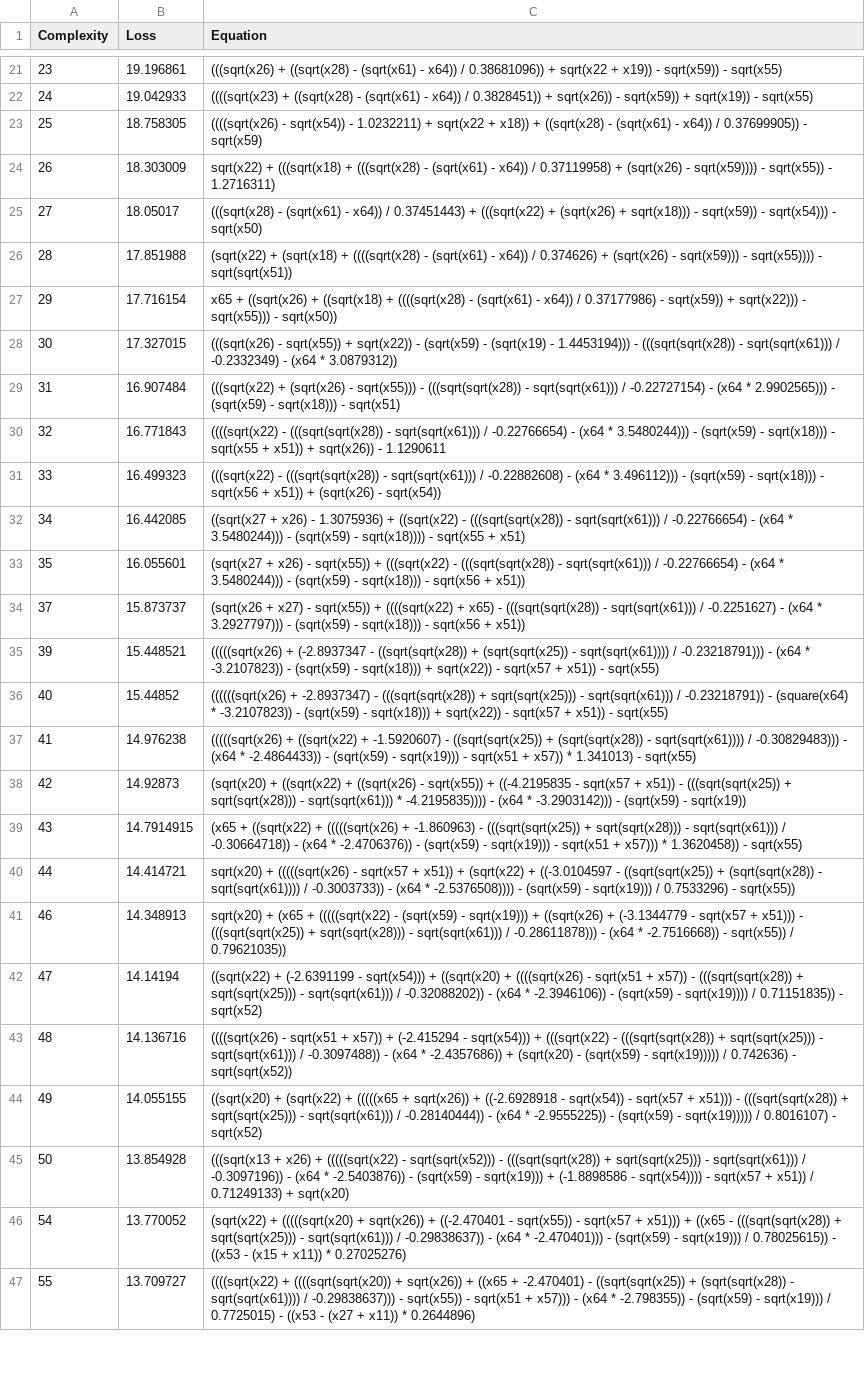
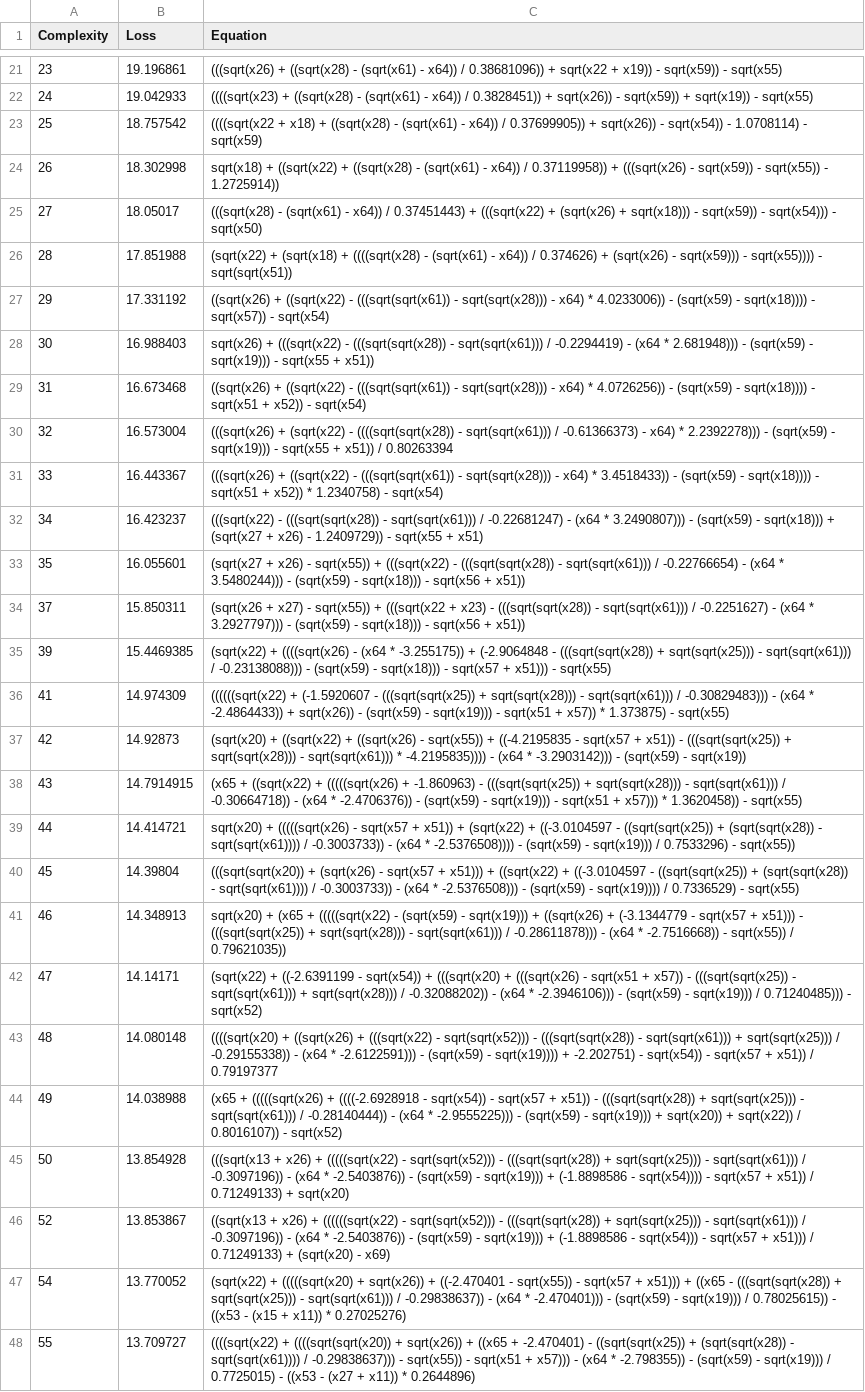
Before and after one commit to EduTobia24/Stockfish, a CSV file: outputs/20251007_235154_P8F5CL/hall_of_fame.csv, drawn as a sheet; only a part is shown, gaps mark what is left out; removed rows and columns are numbered as before the commit, all else as after; the diff covers the shown part only; the diff names each change by its address in the sheet, - before the commit and + after, or states it on an @@ line.

```diff
--- a/outputs/20251007_235154_P8F5CL/hall_of_fame.csv
+++ b/outputs/20251007_235154_P8F5CL/hall_of_fame.csv
-B23 (Loss): 18.758305
+B23 (Loss): 18.757542
-C23 (Equation): ((((sqrt(x26) - sqrt(x54)) - 1.0232211) + sqrt(x22 + x18)) + ((sqrt(x28) - (sqrt(x61) - x64)) / 0.37699905)) - sqrt(x59)
+C23 (Equation): ((((sqrt(x22 + x18) + ((sqrt(x28) - (sqrt(x61) - x64)) / 0.37699905)) + sqrt(x26)) - sqrt(x54)) - 1.0708114) - sqrt(x59)
-B24 (Loss): 18.303009
+B24 (Loss): 18.302998
-C24 (Equation): sqrt(x22) + (((sqrt(x18) + (((sqrt(x28) - (sqrt(x61) - x64)) / 0.37119958) + (sqrt(x26) - sqrt(x59)))) - sqrt(x55)) - 1.2716311)
+C24 (Equation): sqrt(x18) + ((sqrt(x22) + ((sqrt(x28) - (sqrt(x61) - x64)) / 0.37119958)) + (((sqrt(x26) - sqrt(x59)) - sqrt(x55)) - 1.2725914))
-B27 (Loss): 17.716154
+B27 (Loss): 17.331192
-C27 (Equation): x65 + ((sqrt(x26) + ((sqrt(x18) + ((((sqrt(x28) - (sqrt(x61) - x64)) / 0.37177986) - sqrt(x59)) + sqrt(x22))) - sqrt(x55))) - sqrt(x50))
+C27 (Equation): ((sqrt(x26) + ((sqrt(x22) - (((sqrt(sqrt(x61)) - sqrt(sqrt(x28))) - x64) * 4.0233006)) - (sqrt(x59) - sqrt(x18)))) - sqrt(x57)) - sqrt(x54)
-B28 (Loss): 17.327015
+B28 (Loss): 16.988403
-C28 (Equation): (((sqrt(x26) - sqrt(x55)) + sqrt(x22)) - (sqrt(x59) - (sqrt(x19) - 1.4453194))) - (((sqrt(sqrt(x28)) - sqrt(sqrt(x61))) / -0.2332349) - (x64 * 3.0879312))
+C28 (Equation): sqrt(x26) + (((sqrt(x22) - (((sqrt(sqrt(x28)) - sqrt(sqrt(x61))) / -0.2294419) - (x64 * 2.681948))) - (sqrt(x59) - sqrt(x19))) - sqrt(x55 + x51))
-B29 (Loss): 16.907484
+B29 (Loss): 16.673468
-C29 (Equation): (((sqrt(x22) + (sqrt(x26) - sqrt(x55))) - (((sqrt(sqrt(x28)) - sqrt(sqrt(x61))) / -0.22727154) - (x64 * 2.9902565))) - (sqrt(x59) - sqrt(x18))) - sqrt(x51)
+C29 (Equation): ((sqrt(x26) + ((sqrt(x22) - (((sqrt(sqrt(x61)) - sqrt(sqrt(x28))) - x64) * 4.0726256)) - (sqrt(x59) - sqrt(x18)))) - sqrt(x51 + x52)) - sqrt(x54)
-B30 (Loss): 16.771843
+B30 (Loss): 16.573004
-C30 (Equation): ((((sqrt(x22) - (((sqrt(sqrt(x28)) - sqrt(sqrt(x61))) / -0.22766654) - (x64 * 3.5480244))) - (sqrt(x59) - sqrt(x18))) - sqrt(x55 + x51)) + sqrt(x26)) - 1.1290611
+C30 (Equation): (((sqrt(x26) + (sqrt(x22) - ((((sqrt(sqrt(x28)) - sqrt(sqrt(x61))) / -0.61366373) - x64) * 2.2392278))) - (sqrt(x59) - sqrt(x19))) - sqrt(x55 + x51)) / 0.80263394
-B31 (Loss): 16.499323
+B31 (Loss): 16.443367
-C31 (Equation): (((sqrt(x22) - (((sqrt(sqrt(x28)) - sqrt(sqrt(x61))) / -0.22882608) - (x64 * 3.496112))) - (sqrt(x59) - sqrt(x18))) - sqrt(x56 + x51)) + (sqrt(x26) - sqrt(x54))
+C31 (Equation): (((sqrt(x26) + ((sqrt(x22) - (((sqrt(sqrt(x61)) - sqrt(sqrt(x28))) - x64) * 3.4518433)) - (sqrt(x59) - sqrt(x18)))) - sqrt(x51 + x52)) * 1.2340758) - sqrt(x54)
-B32 (Loss): 16.442085
+B32 (Loss): 16.423237
-C32 (Equation): ((sqrt(x27 + x26) - 1.3075936) + ((sqrt(x22) - (((sqrt(sqrt(x28)) - sqrt(sqrt(x61))) / -0.22766654) - (x64 * 3.5480244))) - (sqrt(x59) - sqrt(x18)))) - sqrt(x55…
+C32 (Equation): (((sqrt(x22) - (((sqrt(sqrt(x28)) - sqrt(sqrt(x61))) / -0.22681247) - (x64 * 3.2490807))) - (sqrt(x59) - sqrt(x18))) + (sqrt(x27 + x26) - 1.2409729)) - sqrt(x55…
-B34 (Loss): 15.873737
+B34 (Loss): 15.850311
-C34 (Equation): …sqrt(x55)) + ((((sqrt(x22) + x65) - (((sqrt(sqrt(x28))…
+C34 (Equation): …sqrt(x55)) + (((sqrt(x22 + x23) - (((sqrt(sqrt(x28))…
-B35 (Loss): 15.448521
+B35 (Loss): 15.4469385
-C35 (Equation): (((((sqrt(x26) + (-2.8937347 - ((sqrt(sqrt(x28)) + (sqrt(sqrt(x25)) - sqrt(sqrt(x61)))) / -0.23218791))) - (x64 * -3.2107823)) - (sqrt(x59) - sqrt(x18))) + sqrt(x22)) - sqrt(x57 + x51)) - sqrt(x55)
+C35 (Equation): (sqrt(x22) + ((((sqrt(x26) - (x64 * -3.255175)) + (-2.9064848 - (((sqrt(sqrt(x28)) + sqrt(sqrt(x25))) - sqrt(sqrt(x61))) / -0.23138088))) - (sqrt(x59) - sqrt(x18))) - sqrt(x57 + x51))) - sqrt(x55)
-row 36: 40 | 15.44852 | ((((((sqrt(x26) + -2.8937347) - (((sqrt(sqrt(x28)) + sqrt(sqrt(x25))) - sqrt(sqrt(x61))) / -0.23218791)) - (square(x64) * -3.2107823)) - (sqrt(x59) - sqrt(x18))) + sqrt(x22)) - sqrt(x57 + x51)) - sqrt(x55)
-B36 (Loss): 14.976238
+B36 (Loss): 14.974309
-C36 (Equation): (((((sqrt(x26) + ((sqrt(x22) + -1.5920607) - ((sqrt(sqrt(x25)) + (sqrt(sqrt(x28)) - sqrt(sqrt(x61)))) / -0.30829483))) - (x64 * -2.4864433)) - (sqrt(x59) - sqrt(x19))) - sqrt(x51 + x57)) * 1.341013) - sqrt(x55)
+C36 (Equation): ((((((sqrt(x22) + (-1.5920607 - (((sqrt(sqrt(x25)) + sqrt(sqrt(x28))) - sqrt(sqrt(x61))) / -0.30829483))) - (x64 * -2.4864433)) + sqrt(x26)) - (sqrt(x59) - sqrt(x19))) - sqrt(x51 + x57)) * 1.373875) - sqrt(x55)
+row 40: 45 | 14.39804 | (((sqrt(sqrt(x20)) + (sqrt(x26) - sqrt(x57 + x51))) + ((sqrt(x22) + ((-3.0104597 - ((sqrt(sqrt(x25)) + (sqrt(sqrt(x28)) - sqrt(sqrt(x61)))) / -0.3003733)) - (x64 * -2.5376508))) - (sqrt(x59) - sqrt(x19)))) / 0.7336529) - sqrt(x55)
-B42 (Loss): 14.14194
+B42 (Loss): 14.14171
-C42 (Equation): ((sqrt(x22) + (-2.6391199 - sqrt(x54))) + ((sqrt(x20) + ((((sqrt(x26) - sqrt(x51 + x57)) - (((sqrt(sqrt(x28)) + sqrt(sqrt(x25))) - sqrt(sqrt(x61))) / -0.32088202)) - (x64 * -2.3946106)) - (sqrt(x59) - sqrt(x19)))) / 0.71151835)) - sqrt(x52)
+C42 (Equation): (sqrt(x22) + ((-2.6391199 - sqrt(x54)) + (((sqrt(x20) + (((sqrt(x26) - sqrt(x51 + x57)) - (((sqrt(sqrt(x25)) - sqrt(sqrt(x61))) + sqrt(sqrt(x28))) / -0.32088202)) - (x64 * -2.3946106))) - (sqrt(x59) - sqrt(x19))) / 0.71240485))) - sqrt(x52)
-B43 (Loss): 14.136716
+B43 (Loss): 14.080148
-C43 (Equation): ((((sqrt(x26) - sqrt(x51 + x57)) + (-2.415294 - sqrt(x54))) + (((sqrt(x22) - (((sqrt(sqrt(x28)) + sqrt(sqrt(x25))) - sqrt(sqrt(x61))) / -0.3097488)) - (x64 * -2.4357686)) + (sqrt(x20) - (sqrt(x59) - sqrt(x19))))) / 0.742636) - sqrt(sqrt(x52))
+C43 (Equation): ((((sqrt(x20) + ((sqrt(x26) + (((sqrt(x22) - sqrt(sqrt(x52))) - (((sqrt(sqrt(x28)) - sqrt(sqrt(x61))) + sqrt(sqrt(x25))) / -0.29155338)) - (x64 * -2.6122591))) - (sqrt(x59) - sqrt(x19)))) + -2.202751) - sqrt(x54)) - sqrt(x57 + x51)) / 0.79197377
-B44 (Loss): 14.055155
+B44 (Loss): 14.038988
-C44 (Equation): ((sqrt(x20) + (sqrt(x22) + (((((x65 + sqrt(x26)) + ((-2.6928918 - sqrt(x54)) - sqrt(x57 + x51))) - (((sqrt(sqrt(x28)) + sqrt(sqrt(x25))) - sqrt(sqrt(x61))) / -0.28140444)) - (x64 * -2.9555225)) - (sqrt(x59) - sqrt(x19))))) / 0.8016107) - sqrt(x52)
+C44 (Equation): (x65 + (((((sqrt(x26) + ((((-2.6928918 - sqrt(x54)) - sqrt(x57 + x51)) - (((sqrt(sqrt(x28)) + sqrt(sqrt(x25))) - sqrt(sqrt(x61))) / -0.28140444)) - (x64 * -2.9555225))) - (sqrt(x59) - sqrt(x19))) + sqrt(x20)) + sqrt(x22)) / 0.8016107)) - sqrt(x52)
+row 46: 52 | 13.853867 | ((sqrt(x13 + x26) + ((((((sqrt(x22) - sqrt(sqrt(x52))) - (((sqrt(sqrt(x28)) + sqrt(sqrt(x25))) - sqrt(sqrt(x61))) / -0.3097196)) - (x64 * -2.5403876)) - (sqrt(x59) - sqrt(x19))) + (-1.8898586 - sqrt(x54))) - sqrt(x57 + x51))) / 0.71249133) + (sqrt(x20) - x69)
```
Also changed, not shown: 7 added rows, 3 removed rows and 54 edited cells elsewhere in this file, 1 other file.
